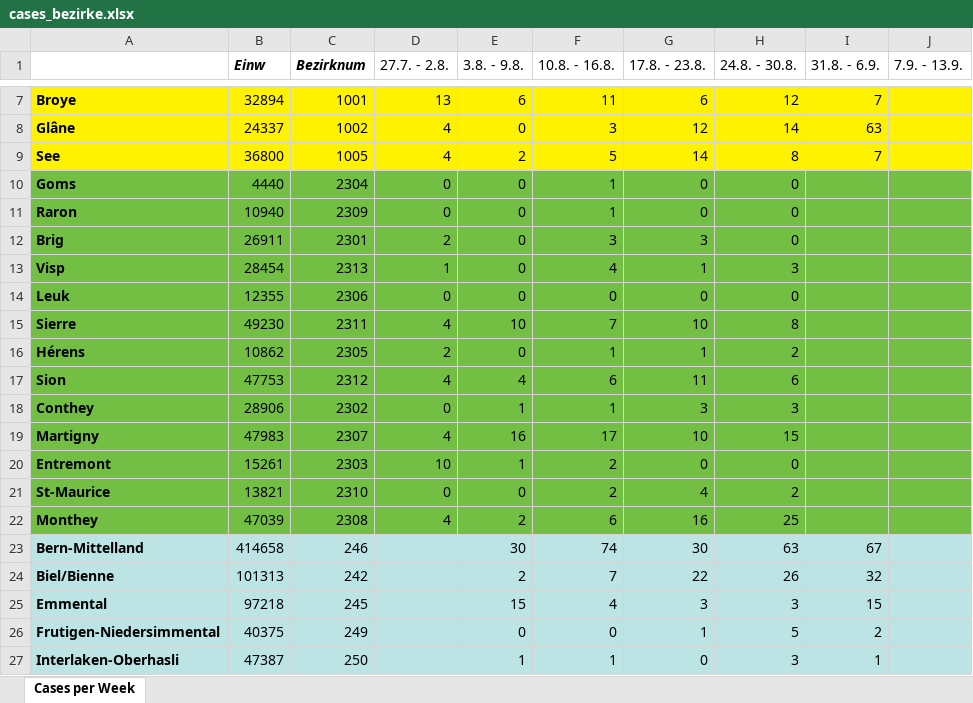
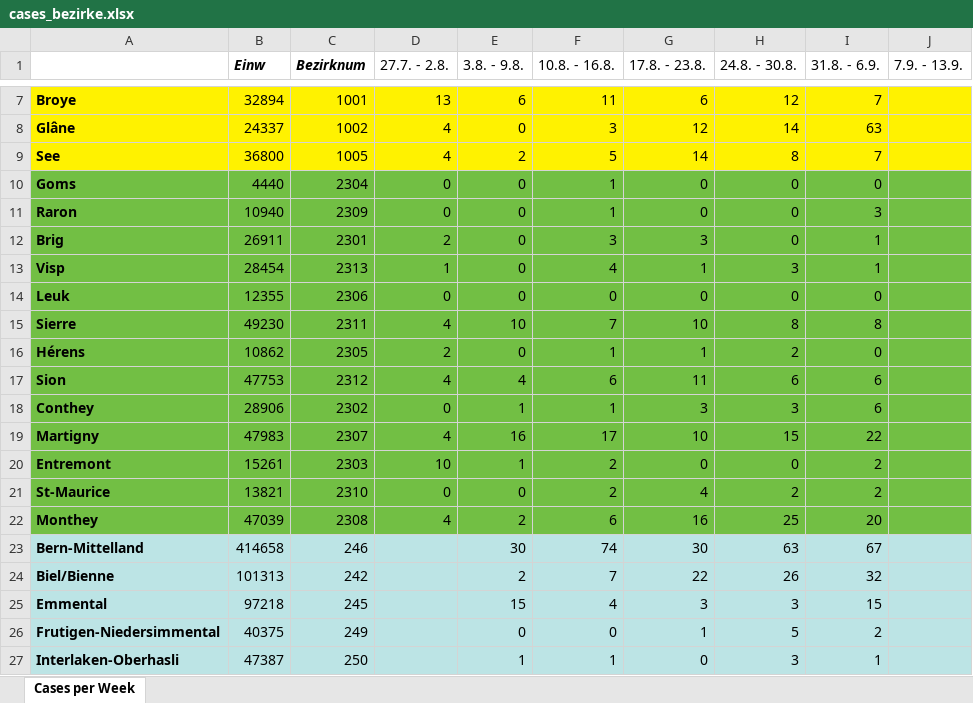
Before and after one commit to balzamas/covidmeasure, an Excel workbook: measuremeterdata/datasources/cases_bezirke.xlsx, sheet Cases per Week, drawn as a sheet; only a part is shown, gaps mark what is left out; values as stored, in another font and other column widths than the file's, no borders; the diff names each change by its address in the sheet, - before the commit and + after, or states it on an @@ line.

Commit message:
$tylo

```diff
--- a/measuremeterdata/datasources/cases_bezirke.xlsx (sheet Cases per Week)
+++ b/measuremeterdata/datasources/cases_bezirke.xlsx (sheet Cases per Week)
-I10 (31.8. - 6.9.): (empty)
+I10 (31.8. - 6.9.): 0
-I11 (31.8. - 6.9.): (empty)
+I11 (31.8. - 6.9.): 3
-I12:I13 (31.8. - 6.9.): (empty)
+I12:I13 (31.8. - 6.9.): 1
-I14 (31.8. - 6.9.): (empty)
+I14 (31.8. - 6.9.): 0
-I15 (31.8. - 6.9.): (empty)
+I15 (31.8. - 6.9.): 8
-I16 (31.8. - 6.9.): (empty)
+I16 (31.8. - 6.9.): 0
-I17:I18 (31.8. - 6.9.): (empty)
+I17:I18 (31.8. - 6.9.): 6
-I19 (31.8. - 6.9.): (empty)
+I19 (31.8. - 6.9.): 22
-I20:I21 (31.8. - 6.9.): (empty)
+I20:I21 (31.8. - 6.9.): 2
-I22 (31.8. - 6.9.): (empty)
+I22 (31.8. - 6.9.): 20
```
